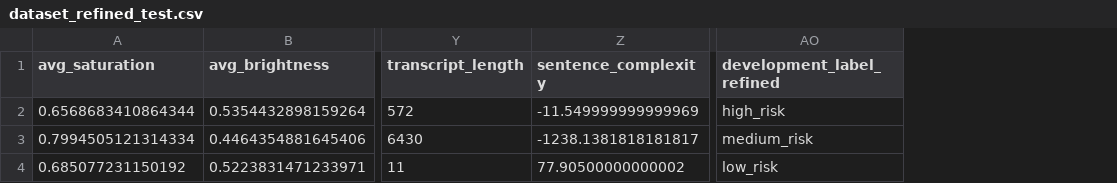
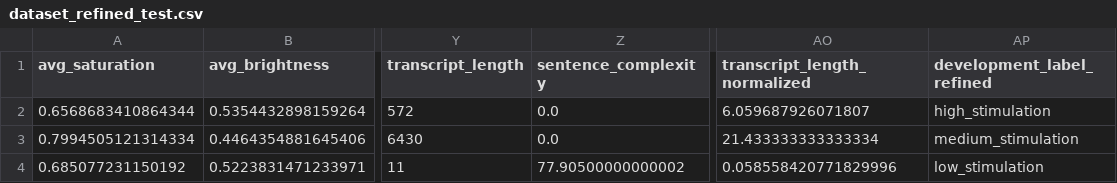
Before and after one commit to AshwinFarhah/FYP-YouTube-AI, a CSV file: data/dataset_refined_test.csv, drawn as a sheet; only a part is shown, gaps mark what is left out; addresses are those after the commit; the diff names each change by its address in the sheet, - before the commit and + after, or states it on an @@ line.

Commit message:
✅ Video extraction ✅ Visual feature extraction (OpenCV) ✅ Audio extraction (Librosa) ✅ Whisper transcription ✅ Text feature extraction ✅ Behavioural feature extraction ✅ Emotional feature extraction ✅ Multimodal stimulation score calculation ✅ Dataset generation ✅ Dataset analysis

```diff
--- a/data/dataset_refined_test.csv
+++ b/data/dataset_refined_test.csv
+column AO (transcript_length_normalized), rows 2-4: 6.059687926071807 | 21.433333333333334 | 0.058558420771829996
-Z2 (sentence_complexity): -11.549999999999969
+Z2 (sentence_complexity): 0.0
-AP2 (development_label_refined): high_risk
+AP2 (development_label_refined): high_stimulation
-Z3 (sentence_complexity): -1238.1381818181817
+Z3 (sentence_complexity): 0.0
-AP3 (development_label_refined): medium_risk
+AP3 (development_label_refined): medium_stimulation
-AP4 (development_label_refined): low_risk
+AP4 (development_label_refined): low_stimulation
```
Also changed, not shown: 1 other file.
